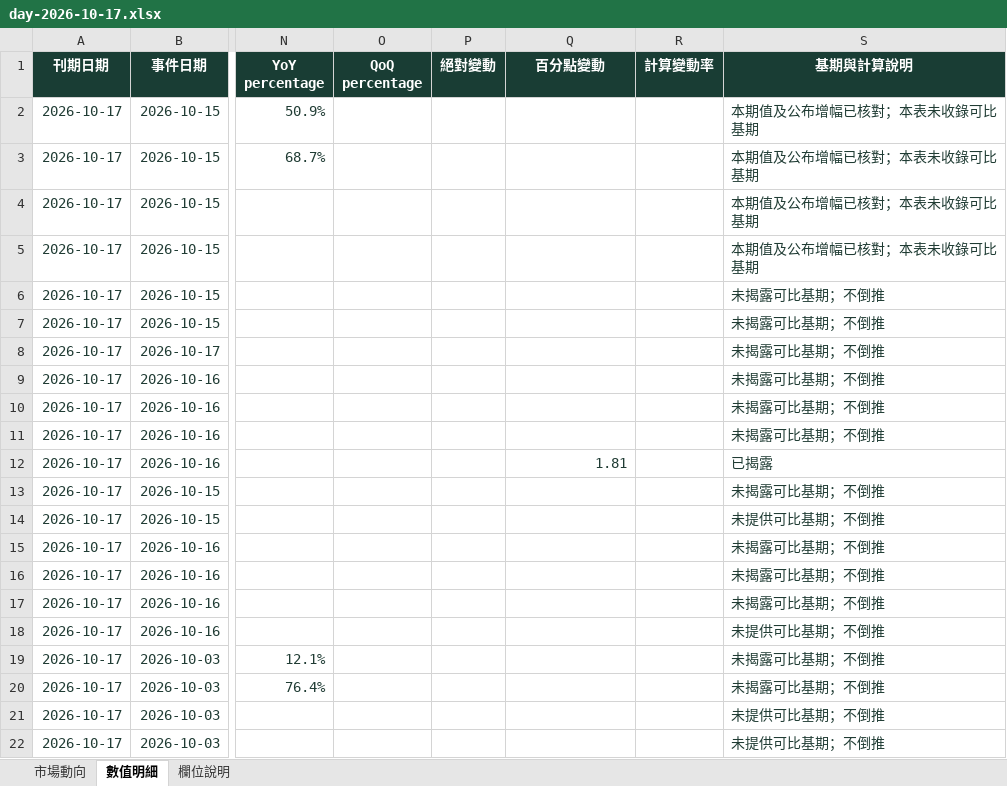
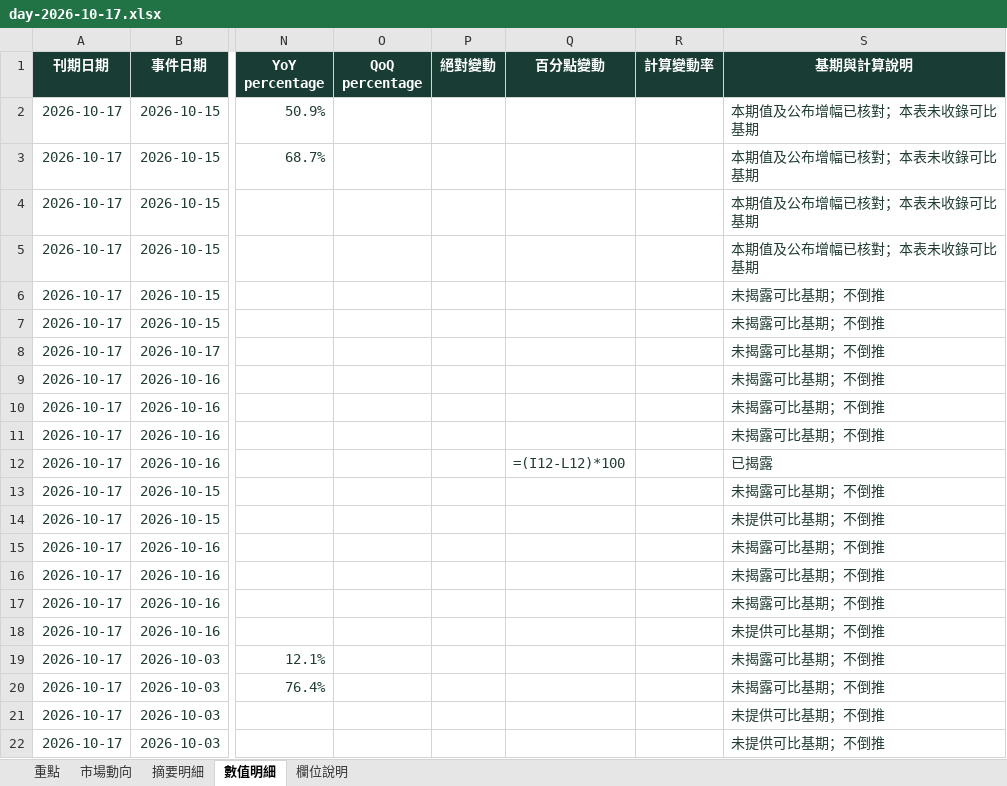
Before and after one commit to aiwlulu/daily-brief-site, an Excel workbook: docs/exports/day-2026-10-17.xlsx, sheet 數值明細, drawn as a sheet; only a part is shown, gaps mark what is left out; values as stored, in another font and other column widths than the file's, no borders; formulas without a stored value are shown as written; table styles not drawn; the diff names each change by its address in the sheet, - before the commit and + after, or states it on an @@ line.

```diff
--- a/docs/exports/day-2026-10-17.xlsx (sheet 數值明細)
+++ b/docs/exports/day-2026-10-17.xlsx (sheet 數值明細)
+sheet tab: 重點
+sheet tab: 摘要明細
-Q12 (百分點變動): 1.81
+Q12 (百分點變動): =(I12-L12)*100
```
Also changed, not shown: sheet 市場動向, sheet 欄位說明, docs/exports/week-2026-10-11.xlsx, 5 other files.
